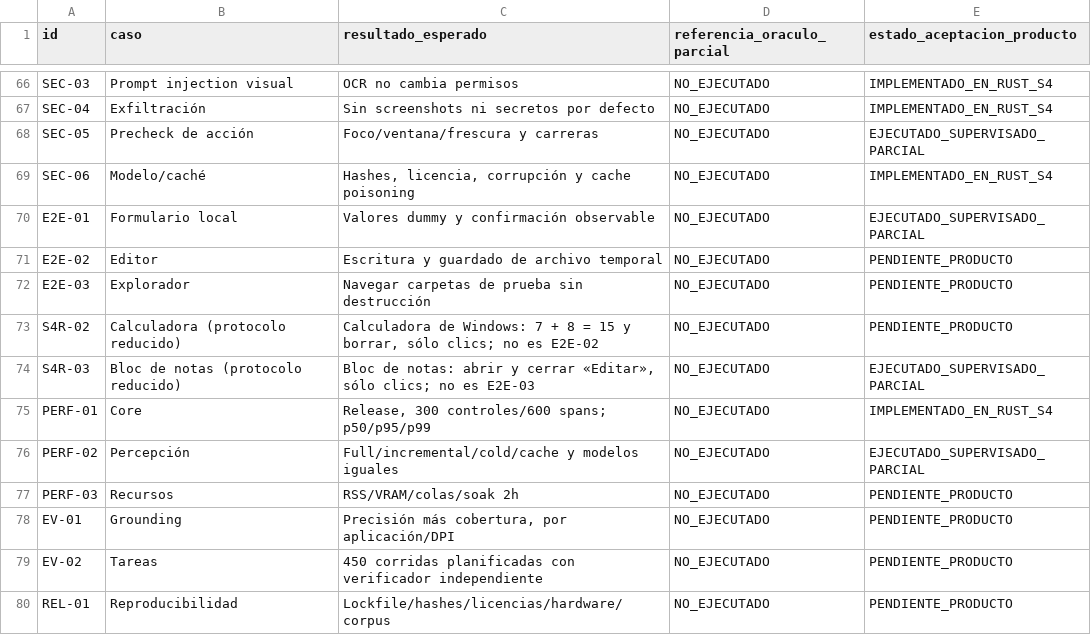
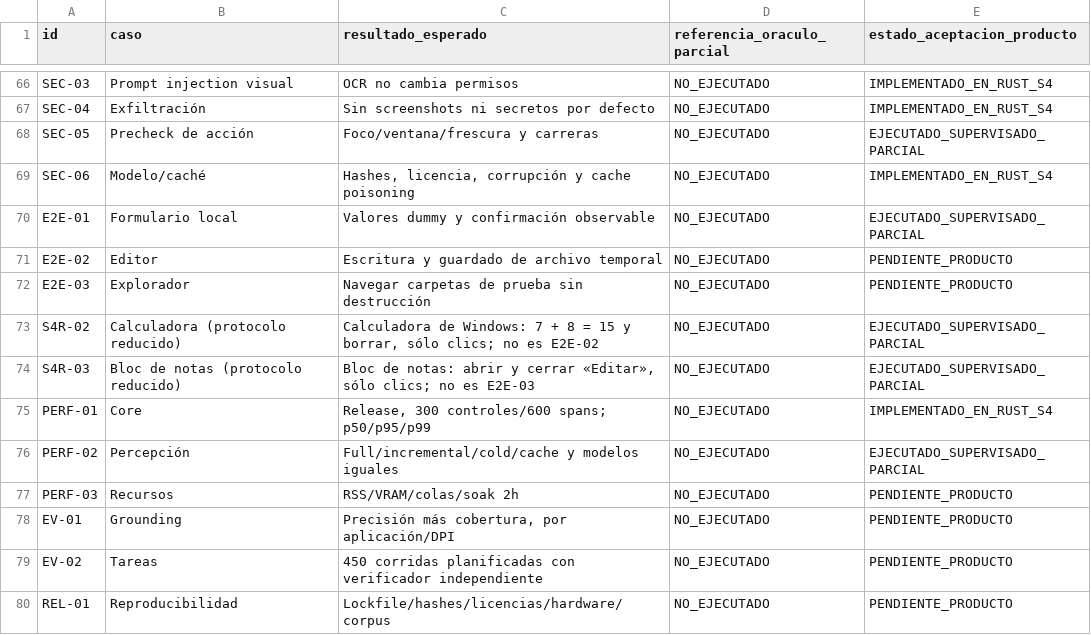
Before and after one commit to Yosoyepa/Ommatix, a CSV file: docs/thesis/matrices/plan_pruebas.csv, drawn as a sheet; only a part is shown, gaps mark what is left out.

```diff
--- a/docs/thesis/matrices/plan_pruebas.csv
+++ b/docs/thesis/matrices/plan_pruebas.csv
@@ -72,3 +72,3 @@ E2E-02,Editor,Escritura y guardado de archivo temporal,NO_EJECUTADO,PENDIENTE_PR
 E2E-03,Explorador,Navegar carpetas de prueba sin destrucción,NO_EJECUTADO,PENDIENTE_PRODUCTO
-S4R-02,Calculadora (protocolo reducido),"Calculadora de Windows: 7 + 8 = 15 y borrar, sólo clics; no es E2E-02",NO_EJECUTADO,PENDIENTE_PRODUCTO
+S4R-02,Calculadora (protocolo reducido),"Calculadora de Windows: 7 + 8 = 15 y borrar, sólo clics; no es E2E-02",NO_EJECUTADO,EJECUTADO_SUPERVISADO_PARCIAL
 S4R-03,Bloc de notas (protocolo reducido),"Bloc de notas: abrir y cerrar «Editar», sólo clics; no es E2E-03",NO_EJECUTADO,EJECUTADO_SUPERVISADO_PARCIAL
```
Also changed, not shown: 6 other files.
